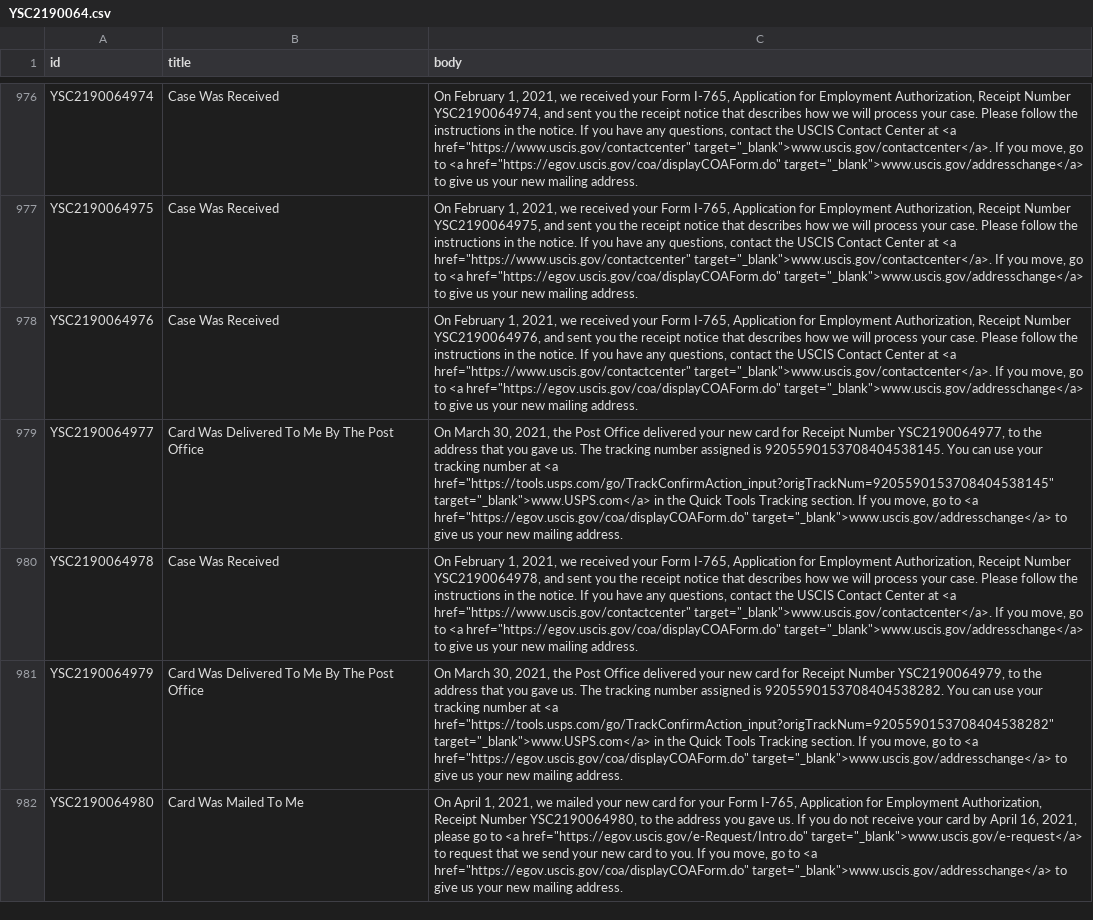
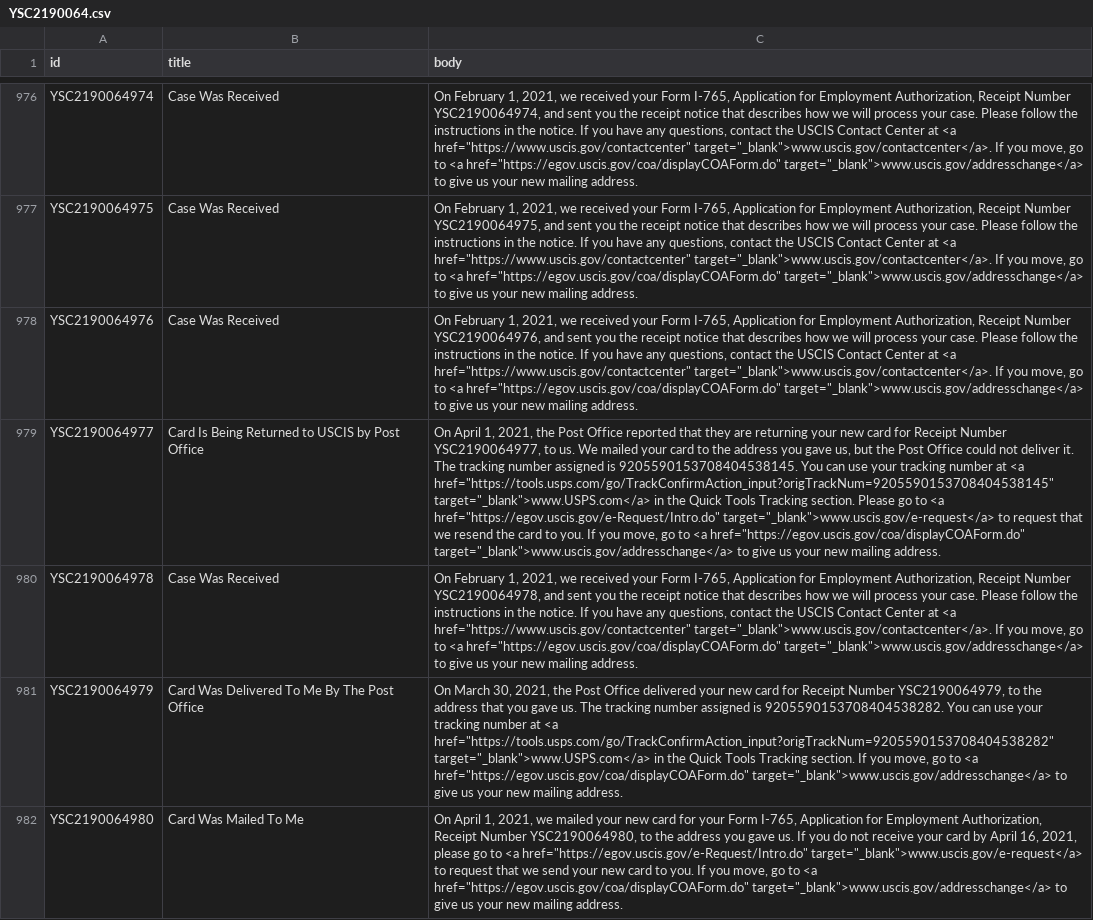
Before and after one commit to opt-lol/opt-data, a CSV file: data/YSC2190064.csv, drawn as a sheet; only a part is shown, gaps mark what is left out; the diff names each change by its address in the sheet, - before the commit and + after, or states it on an @@ line.

```diff
--- a/data/YSC2190064.csv
+++ b/data/YSC2190064.csv
-B979 (title): Card Was Delivered To Me By The Post Office
+B979 (title): Card Is Being Returned to USCIS by Post Office
-C979 (body): On March 30, 2021, the Post Office delivered your new card for Receipt Number YSC2190064977, to the address that you gave us. The tracking number assigned is 9205590153708404538145. You can use your tracking number at <a href="https://tools.usps.com/go/TrackConfirmAction_input?origTrackNum=9205590153708404538145" target="_blank">www.USPS.com</a> in the Quick Tools Tracking section. If you…
+C979 (body): On April 1, 2021, the Post Office reported that they are returning your new card for Receipt Number YSC2190064977, to us. We mailed your card to the address you gave us, but the Post Office could not deliver it. The tracking number assigned is 9205590153708404538145. You can use your tracking number at <a href="https://tools.usps.com/go/TrackConfirmAction_input?origTrackNum=9205590153708404538145" target="_blank">www.USPS.com</a> in the Quick Tools Tracking section. Please go to <a href="https://egov.uscis.gov/e-Request/Intro.do" target="_blank">www.uscis.gov/e-request</a> to request that we resend the card to you. If you…
```
Also changed, not shown: data/YSC2190061.csv, data/YSC2190072.csv, 7 other files.
